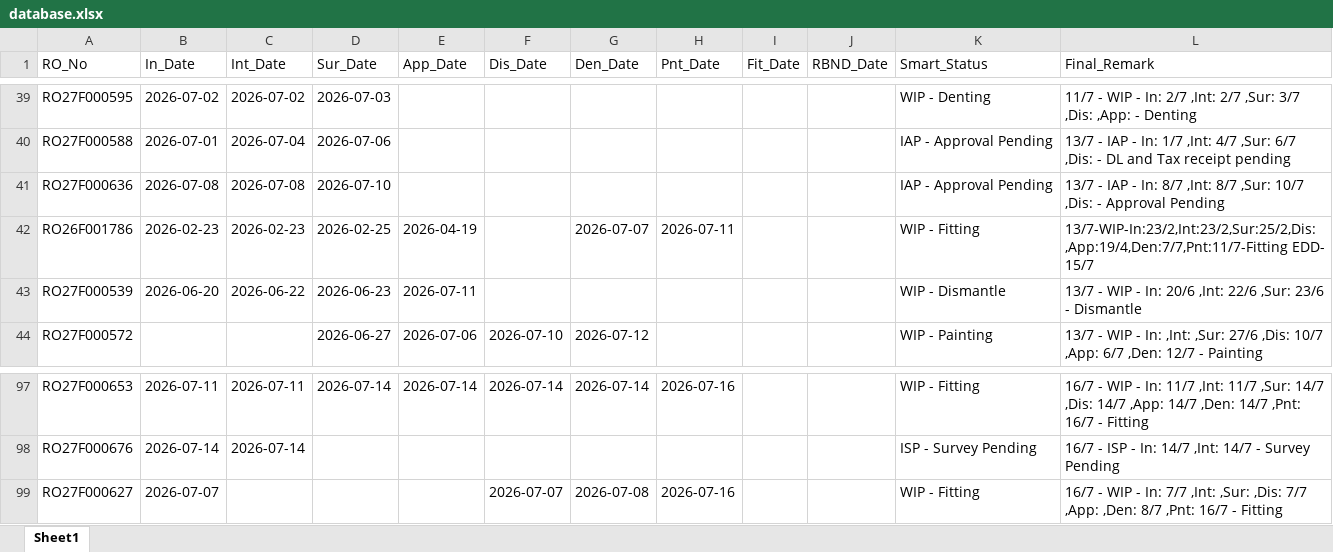
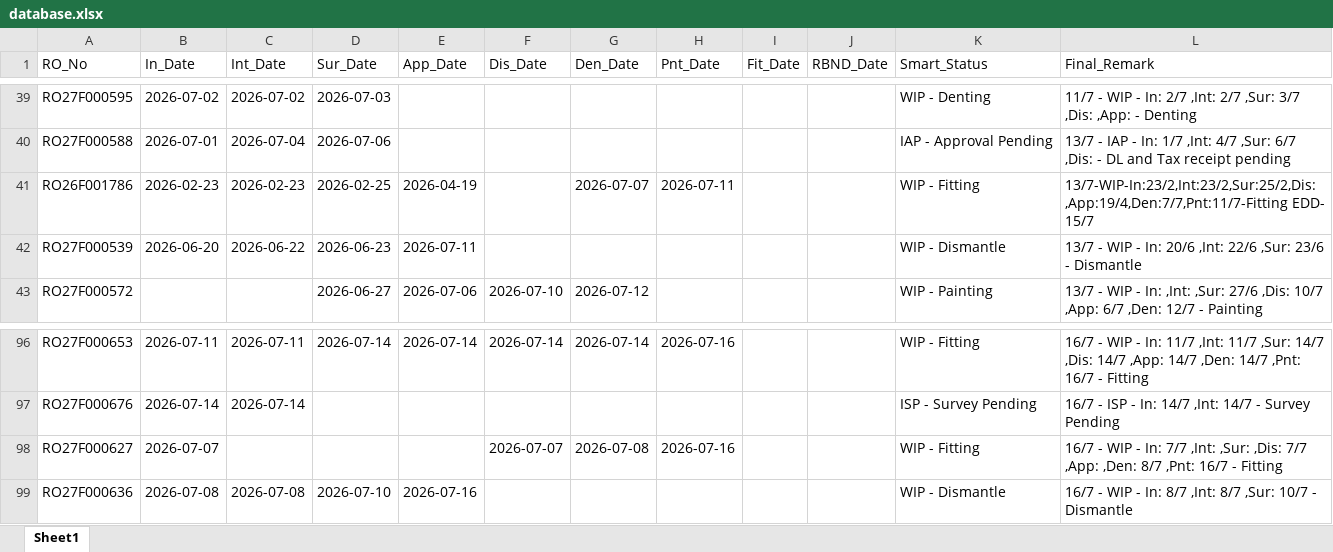
Before and after one commit to mowais05/Remark_update, an Excel workbook: database.xlsx, sheet Sheet1, drawn as a sheet; only a part is shown, gaps mark what is left out; values as stored, in another font and other column widths than the file's, no borders; removed rows and columns are numbered as before the commit, all else as after; the diff names each change by its address in the sheet, - before the commit and + after, or states it on an @@ line.

Commit message:
Update Database

```diff
--- a/database.xlsx (sheet Sheet1)
+++ b/database.xlsx (sheet Sheet1)
-row 41: RO27F000636 | 2026-07-08 | 2026-07-08 | 2026-07-10 |  |  |  |  |  |  | IAP - Approval Pending | 13/7 - IAP - In: 8/7 ,Int: 8/7 ,Sur: 10/7 ,Dis: - Approval Pending
+row 99: RO27F000636 | 2026-07-08 | 2026-07-08 | 2026-07-10 | 2026-07-16 |  |  |  |  |  | WIP - Dismantle | 16/7 - WIP - In: 8/7 ,Int: 8/7 ,Sur: 10/7 - Dismantle
```
